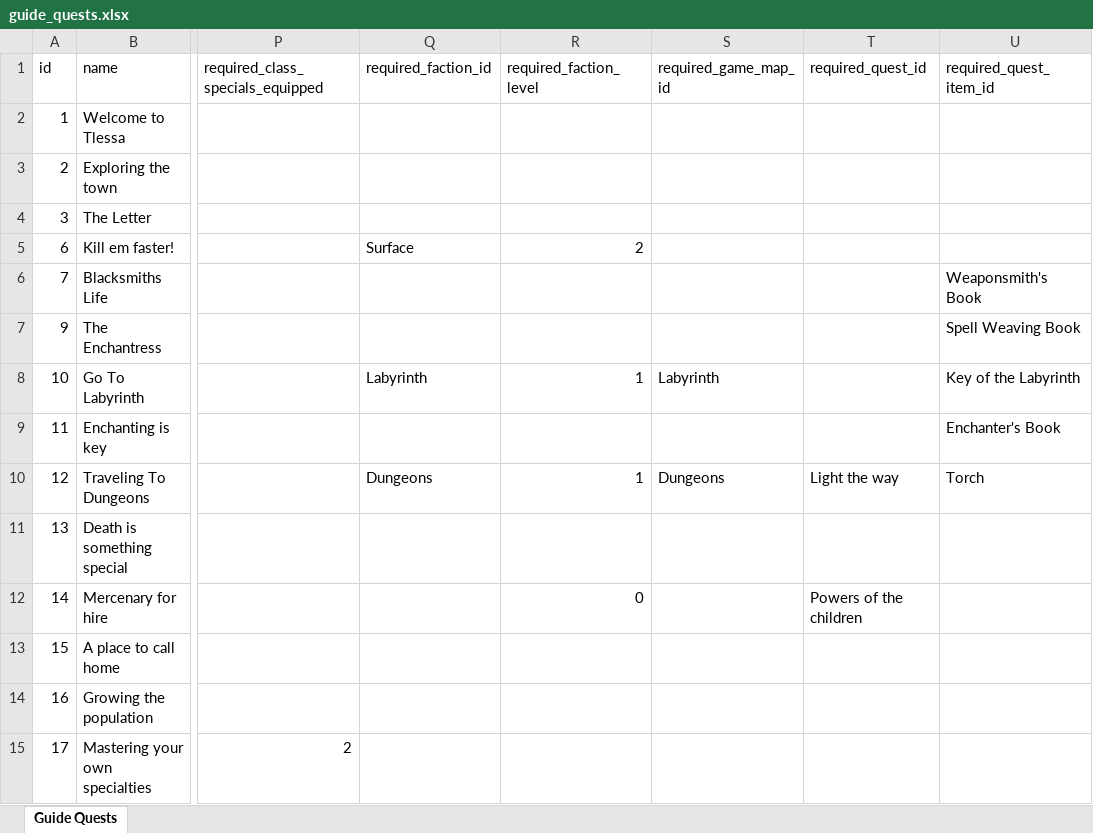
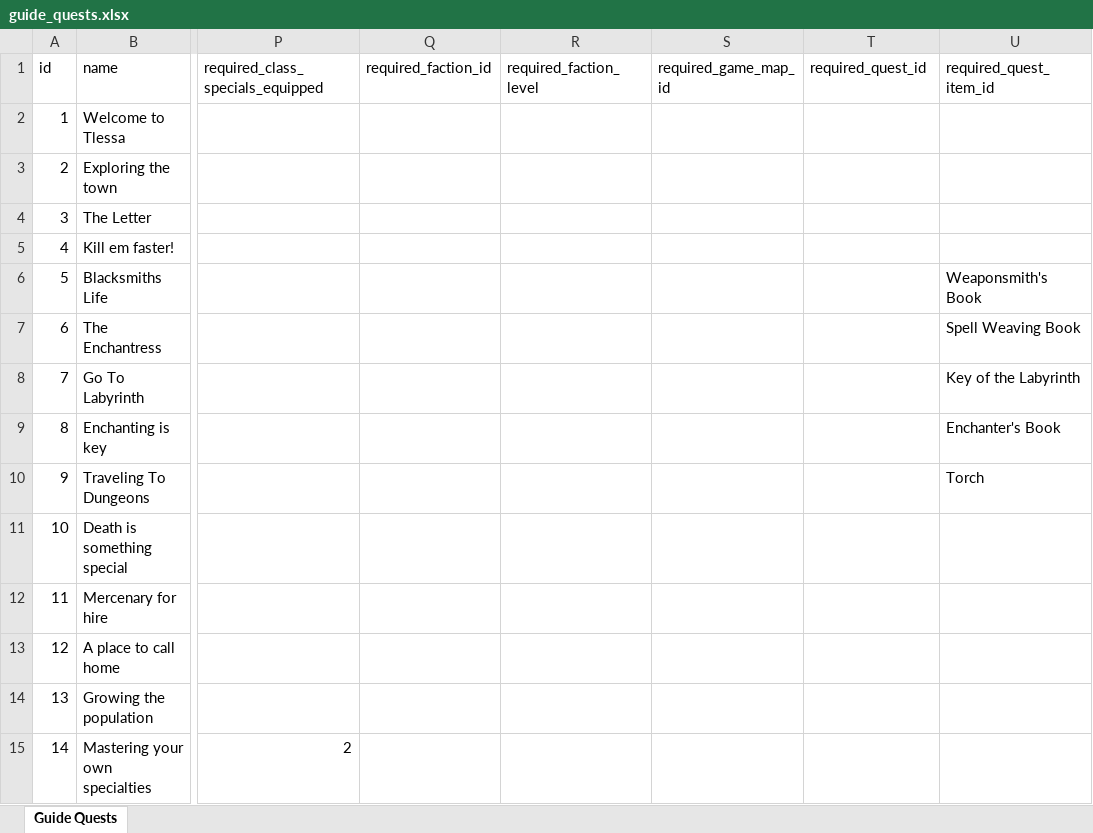
Before and after one commit to AdamKyle/flare, an Excel workbook: resources/data-imports/Admin Section/guide_quests.xlsx, sheet Guide Quests, drawn as a sheet; only a part is shown, gaps mark what is left out; values as stored, in another font and other column widths than the file's, no borders; the diff names each change by its address in the sheet, - before the commit and + after, or states it on an @@ line.

Commit message:
Exported data

```diff
--- a/resources/data-imports/Admin Section/guide_quests.xlsx (sheet Guide Quests)
+++ b/resources/data-imports/Admin Section/guide_quests.xlsx (sheet Guide Quests)
-A5 (id): 6
+A5 (id): 4
-Q5 (required_faction_id): Surface
+Q5 (required_faction_id): (empty)
-R5 (required_faction_level): 2
+R5 (required_faction_level): (empty)
-A6 (id): 7
+A6 (id): 5
-A7 (id): 9
+A7 (id): 6
-A8 (id): 10
+A8 (id): 7
-Q8 (required_faction_id): Labyrinth
+Q8 (required_faction_id): (empty)
-R8 (required_faction_level): 1
+R8 (required_faction_level): (empty)
-S8 (required_game_map_id): Labyrinth
+S8 (required_game_map_id): (empty)
-A9 (id): 11
+A9 (id): 8
-A10 (id): 12
+A10 (id): 9
-Q10 (required_faction_id): Dungeons
+Q10 (required_faction_id): (empty)
-R10 (required_faction_level): 1
+R10 (required_faction_level): (empty)
-S10 (required_game_map_id): Dungeons
+S10 (required_game_map_id): (empty)
-T10 (required_quest_id): Light the way
+T10 (required_quest_id): (empty)
-A11 (id): 13
+A11 (id): 10
-A12 (id): 14
+A12 (id): 11
-R12 (required_faction_level): 0
+R12 (required_faction_level): (empty)
-T12 (required_quest_id): Powers of the children
+T12 (required_quest_id): (empty)
-A13 (id): 15
+A13 (id): 12
-A14 (id): 16
+A14 (id): 13
-A15 (id): 17
+A15 (id): 14
```
Also changed, not shown: resources/data-imports/Items/quest-items.xlsx, resources/data-imports/Monsters/raid-bosses.xlsx, 5 other files.
